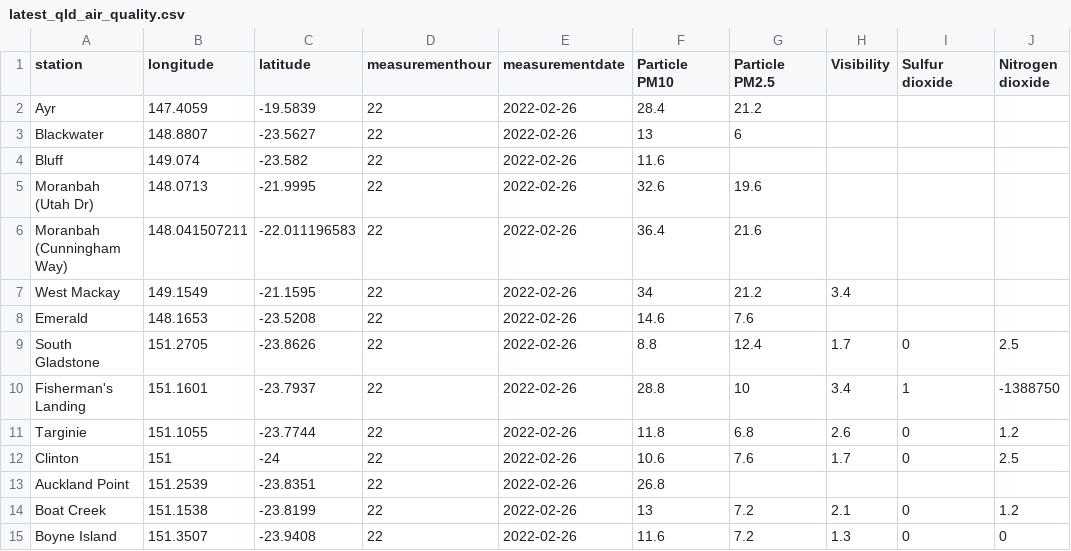
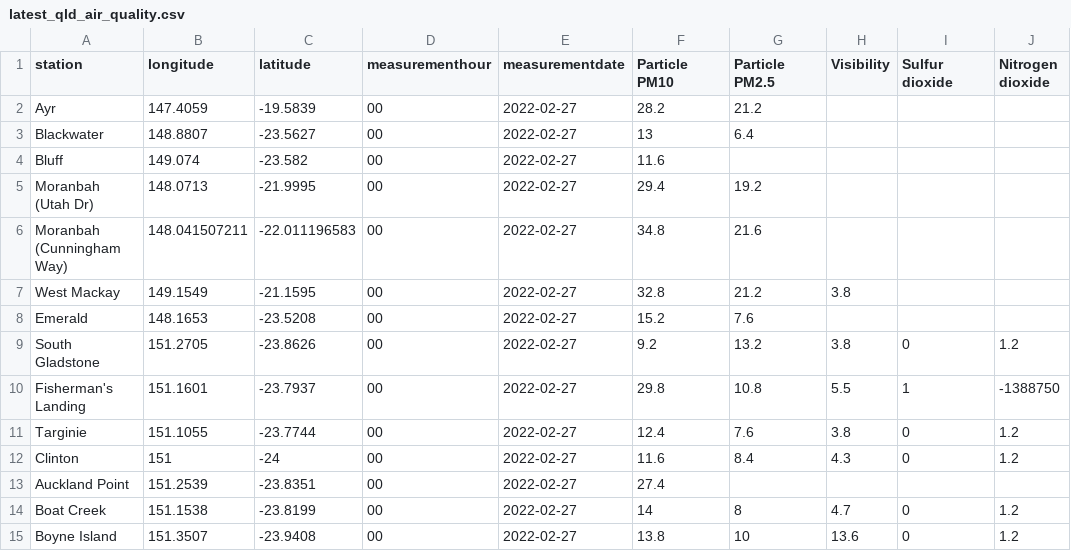
Before and after one commit to joshnicholas/data, a CSV file: latest_qld_air_quality.csv, drawn as a sheet; only a part is shown; the diff covers the shown part only; the diff names each change by its address in the sheet, - before the commit and + after, or states it on an @@ line.

Commit message:
Latest data: Sat Feb 26 15:25:29 UTC 2022

```diff
--- a/latest_qld_air_quality.csv
+++ b/latest_qld_air_quality.csv
-D2:D15 (measurementhour): 22
+D2:D15 (measurementhour): 00
-E2:E15 (measurementdate): 2022-02-26
+E2:E15 (measurementdate): 2022-02-27
-F2 (Particle PM10): 28.4
+F2 (Particle PM10): 28.2
-G3 (Particle PM2.5): 6
+G3 (Particle PM2.5): 6.4
-F5 (Particle PM10): 32.6
+F5 (Particle PM10): 29.4
-G5 (Particle PM2.5): 19.6
+G5 (Particle PM2.5): 19.2
-F6 (Particle PM10): 36.4
+F6 (Particle PM10): 34.8
-F7 (Particle PM10): 34
+F7 (Particle PM10): 32.8
-H7 (Visibility): 3.4
+H7 (Visibility): 3.8
-F8 (Particle PM10): 14.6
+F8 (Particle PM10): 15.2
-F9 (Particle PM10): 8.8
+F9 (Particle PM10): 9.2
-G9 (Particle PM2.5): 12.4
+G9 (Particle PM2.5): 13.2
-H9 (Visibility): 1.7
+H9 (Visibility): 3.8
-J9 (Nitrogen dioxide): 2.5
+J9 (Nitrogen dioxide): 1.2
-F10 (Particle PM10): 28.8
+F10 (Particle PM10): 29.8
-G10 (Particle PM2.5): 10
+G10 (Particle PM2.5): 10.8
-H10 (Visibility): 3.4
+H10 (Visibility): 5.5
-F11 (Particle PM10): 11.8
+F11 (Particle PM10): 12.4
-G11 (Particle PM2.5): 6.8
+G11 (Particle PM2.5): 7.6
-H11 (Visibility): 2.6
+H11 (Visibility): 3.8
-F12 (Particle PM10): 10.6
+F12 (Particle PM10): 11.6
-G12 (Particle PM2.5): 7.6
+G12 (Particle PM2.5): 8.4
-H12 (Visibility): 1.7
+H12 (Visibility): 4.3
-J12 (Nitrogen dioxide): 2.5
+J12 (Nitrogen dioxide): 1.2
-F13 (Particle PM10): 26.8
+F13 (Particle PM10): 27.4
-F14 (Particle PM10): 13
+F14 (Particle PM10): 14
-G14 (Particle PM2.5): 7.2
+G14 (Particle PM2.5): 8
-H14 (Visibility): 2.1
+H14 (Visibility): 4.7
-F15 (Particle PM10): 11.6
+F15 (Particle PM10): 13.8
-G15 (Particle PM2.5): 7.2
+G15 (Particle PM2.5): 10
-H15 (Visibility): 1.3
+H15 (Visibility): 13.6
-J15 (Nitrogen dioxide): 0
+J15 (Nitrogen dioxide): 1.2
```
Also changed, not shown: 103 edited cells elsewhere in this file.
